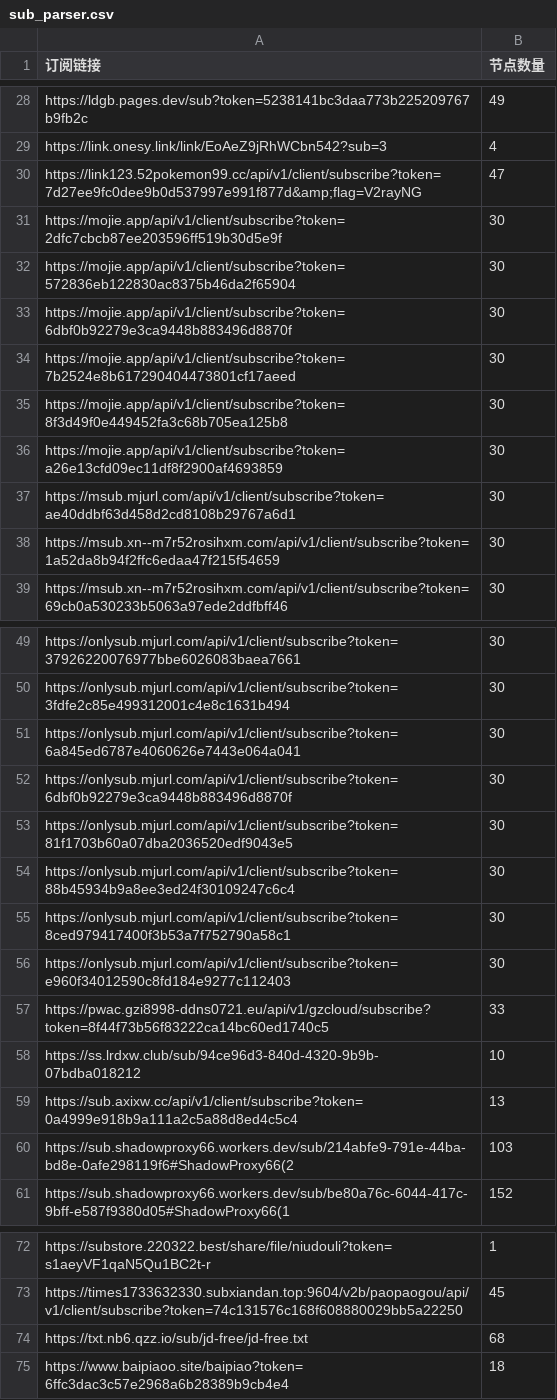
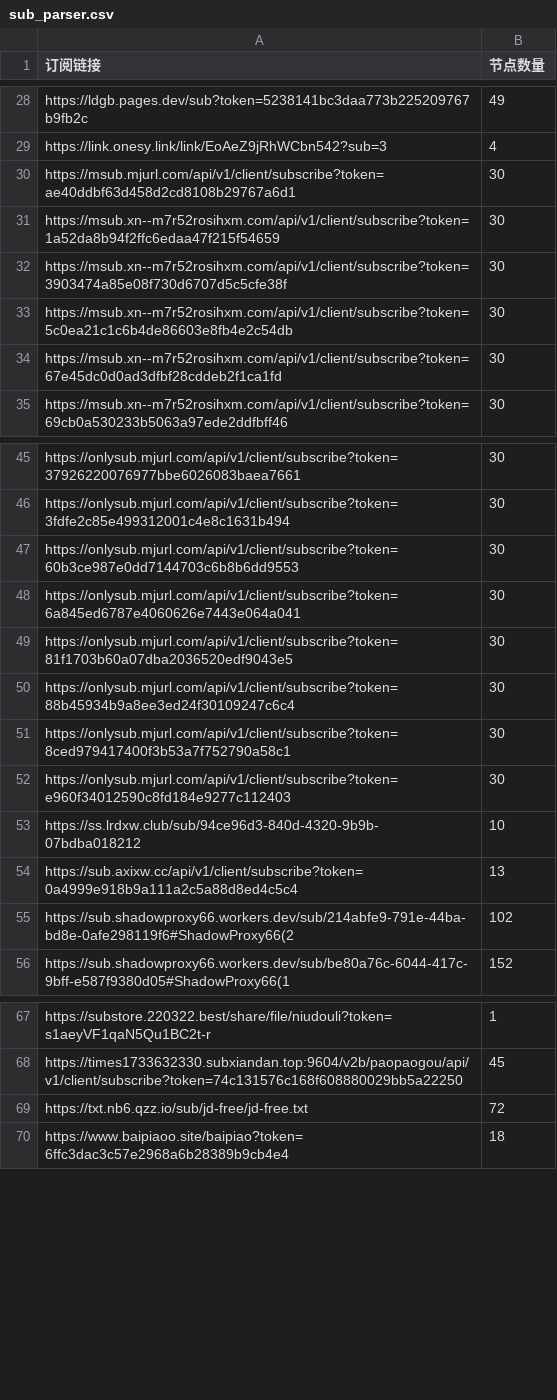
Before and after one commit to pdd520/NodeParser, a CSV file: sub_parser.csv, drawn as a sheet; only a part is shown, gaps mark what is left out; the diff covers the shown part only.

```diff
--- a/sub_parser.csv
+++ b/sub_parser.csv
@@ -29,11 +29,7 @@ https://ldgb.pages.dev/sub?token=5238141bc3daa773b225209767b9fb2c,49
 https://link.onesy.link/link/EoAeZ9jRhWCbn542?sub=3,4
-https://link123.52pokemon99.cc/api/v1/client/subscribe?token=7d27ee9fc0dee9b0d537997e991f877d&amp;flag=V2rayNG,47
-https://mojie.app/api/v1/client/subscribe?token=2dfc7cbcb87ee203596ff519b30d5e9f,30
-https://mojie.app/api/v1/client/subscribe?token=572836eb122830ac8375b46da2f65904,30
-https://mojie.app/api/v1/client/subscribe?token=6dbf0b92279e3ca9448b883496d8870f,30
-https://mojie.app/api/v1/client/subscribe?token=7b2524e8b617290404473801cf17aeed,30
-https://mojie.app/api/v1/client/subscribe?token=8f3d49f0e449452fa3c68b705ea125b8,30
-https://mojie.app/api/v1/client/subscribe?token=a26e13cfd09ec11df8f2900af4693859,30
 https://msub.mjurl.com/api/v1/client/subscribe?token=ae40ddbf63d458d2cd8108b29767a6d1,30
 https://msub.xn--m7r52rosihxm.com/api/v1/client/subscribe?token=1a52da8b94f2ffc6edaa47f215f54659,30
+https://msub.xn--m7r52rosihxm.com/api/v1/client/subscribe?token=3903474a85e08f730d6707d5c5cfe38f,30
+https://msub.xn--m7r52rosihxm.com/api/v1/client/subscribe?token=5c0ea21c1c6b4de86603e8fb4e2c54db,30
+https://msub.xn--m7r52rosihxm.com/api/v1/client/subscribe?token=67e45dc0d0ad3dfbf28cddeb2f1ca1fd,30
 https://msub.xn--m7r52rosihxm.com/api/v1/client/subscribe?token=69cb0a530233b5063a97ede2ddfbff46,30
@@ -50,4 +46,4 @@ https://onlysub.mjurl.com/api/v1/client/subscribe?token=37926220076977bbe6026083
 https://onlysub.mjurl.com/api/v1/client/subscribe?token=3fdfe2c85e499312001c4e8c1631b494,30
+https://onlysub.mjurl.com/api/v1/client/subscribe?token=60b3ce987e0dd7144703c6b8b6dd9553,30
 https://onlysub.mjurl.com/api/v1/client/subscribe?token=6a845ed6787e4060626e7443e064a041,30
-https://onlysub.mjurl.com/api/v1/client/subscribe?token=6dbf0b92279e3ca9448b883496d8870f,30
 https://onlysub.mjurl.com/api/v1/client/subscribe?token=81f1703b60a07dba2036520edf9043e5,30
@@ -56,6 +52,5 @@ https://onlysub.mjurl.com/api/v1/client/subscribe?token=8ced979417400f3b53a7f752
 https://onlysub.mjurl.com/api/v1/client/subscribe?token=e960f34012590c8fd184e9277c112403,30
-https://pwac.gzi8998-ddns0721.eu/api/v1/gzcloud/subscribe?token=8f44f73b56f83222ca14bc60ed1740c5,33
 https://ss.lrdxw.club/sub/94ce96d3-840d-4320-9b9b-07bdba018212,10
 https://sub.axixw.cc/api/v1/client/subscribe?token=0a4999e918b9a111a2c5a88d8ed4c5c4,13
-https://sub.shadowproxy66.workers.dev/sub/214abfe9-791e-44ba-bd8e-0afe298119f6#ShadowProxy66(2,103
+https://sub.shadowproxy66.workers.dev/sub/214abfe9-791e-44ba-bd8e-0afe298119f6#ShadowProxy66(2,102
 https://sub.shadowproxy66.workers.dev/sub/be80a76c-6044-417c-9bff-e587f9380d05#ShadowProxy66(1,152
@@ -73,3 +68,3 @@ https://substore.220322.best/share/file/niudouli?token=s1aeyVF1qaN5Qu1BC2t-r,1
 https://times1733632330.subxiandan.top:9604/v2b/paopaogou/api/v1/client/subscribe?token=74c131576c168f608880029bb5a22250,45
-https://txt.nb6.qzz.io/sub/jd-free/jd-free.txt,68
+https://txt.nb6.qzz.io/sub/jd-free/jd-free.txt,72
 https://www.baipiaoo.site/baipiao?token=6ffc3dac3c57e2968a6b28389b9cb4e4,18
```
Also changed, not shown: 3 edited cells elsewhere in this file, 3 other files.
